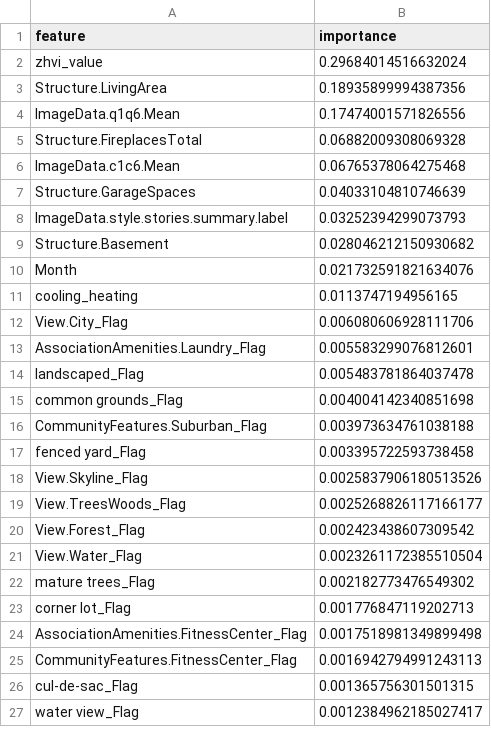
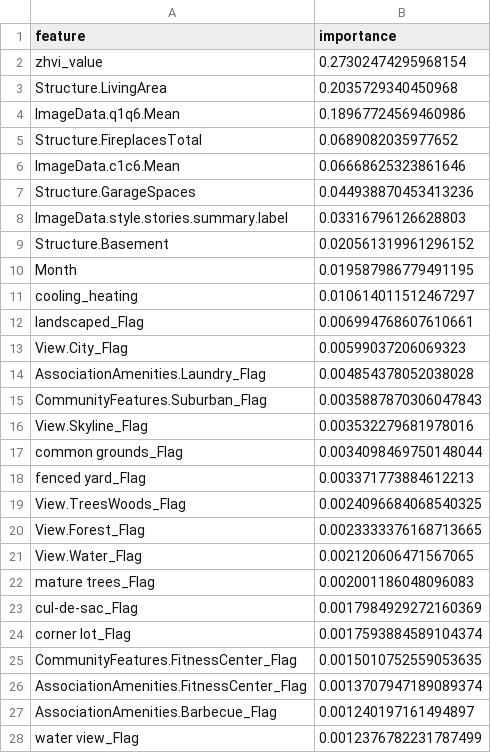
Before and after one commit to pokexavi/Datathon_fme_2024, a CSV file: src/temp_data/feature_importances_Model_6.csv, drawn as a sheet; only a part is shown; the diff covers the shown part only.

```diff
--- a/src/temp_data/feature_importances_Model_6.csv
+++ b/src/temp_data/feature_importances_Model_6.csv
@@ -1,27 +1,28 @@
 feature,importance
-zhvi_value,0.29684014516632024
-Structure.LivingArea,0.18935899994387356
-ImageData.q1q6.Mean,0.17474001571826556
-Structure.FireplacesTotal,0.06882009308069328
-ImageData.c1c6.Mean,0.06765378064275468
-Structure.GarageSpaces,0.04033104810746639
-ImageData.style.stories.summary.label,0.03252394299073793
-Structure.Basement,0.028046212150930682
-Month,0.021732591821634076
-cooling_heating,0.0113747194956165
-View.City_Flag,0.006080606928111706
-AssociationAmenities.Laundry_Flag,0.005583299076812601
-landscaped_Flag,0.005483781864037478
-common grounds_Flag,0.004004142340851698
-CommunityFeatures.Suburban_Flag,0.003973634761038188
-fenced yard_Flag,0.003395722593738458
-View.Skyline_Flag,0.0025837906180513526
-View.TreesWoods_Flag,0.0025268826117166177
-View.Forest_Flag,0.002423438607309542
-View.Water_Flag,0.0023261172385510504
-mature trees_Flag,0.002182773476549302
-corner lot_Flag,0.001776847119202713
-AssociationAmenities.FitnessCenter_Flag,0.0017518981349899498
-CommunityFeatures.FitnessCenter_Flag,0.0016942794991243113
-cul-de-sac_Flag,0.001365756301501315
-water view_Flag,0.0012384962185027417
+zhvi_value,0.27302474295968154
+Structure.LivingArea,0.2035729340450968
+ImageData.q1q6.Mean,0.18967724569460986
+Structure.FireplacesTotal,0.0689082035977652
+ImageData.c1c6.Mean,0.06668625323861646
+Structure.GarageSpaces,0.044938870453413236
+ImageData.style.stories.summary.label,0.03316796126628803
+Structure.Basement,0.020561319961296152
+Month,0.019587986779491195
+cooling_heating,0.010614011512467297
+landscaped_Flag,0.006994768607610661
+View.City_Flag,0.00599037206069323
+AssociationAmenities.Laundry_Flag,0.004854378052038028
+CommunityFeatures.Suburban_Flag,0.0035887870306047843
+View.Skyline_Flag,0.003532279681978016
+common grounds_Flag,0.0034098469750148044
+fenced yard_Flag,0.003371773884612213
+View.TreesWoods_Flag,0.0024096684068540325
+View.Forest_Flag,0.0023333376168713665
+View.Water_Flag,0.002120606471567065
+mature trees_Flag,0.002001186048096083
+cul-de-sac_Flag,0.0017984929272160369
+corner lot_Flag,0.0017593884589104374
+CommunityFeatures.FitnessCenter_Flag,0.0015010752559053635
+AssociationAmenities.FitnessCenter_Flag,0.0013707947189089374
+AssociationAmenities.Barbecue_Flag,0.001240197161494897
+water view_Flag,0.0012376782231787499
```
Also changed, not shown: 12 added rows, 13 removed rows and 17 edited cells elsewhere in this file, src/temp_data/feature_importances_Model_3.csv, src/temp_data/feature_importances_Model_4.csv, 6 other files.
